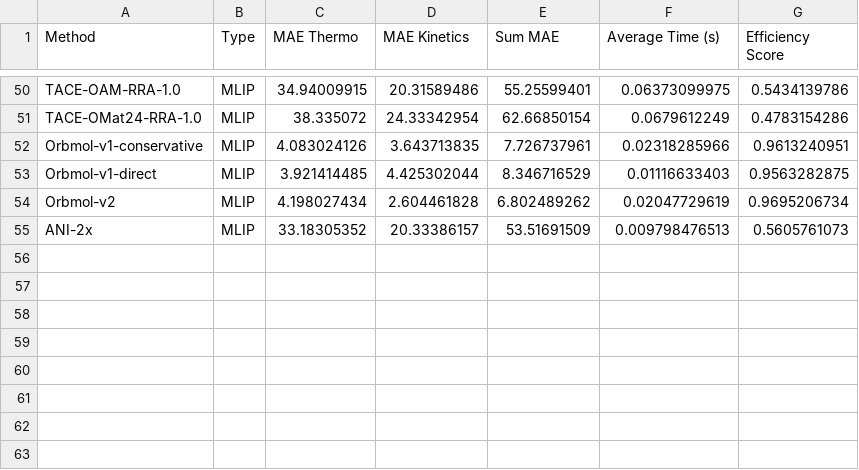
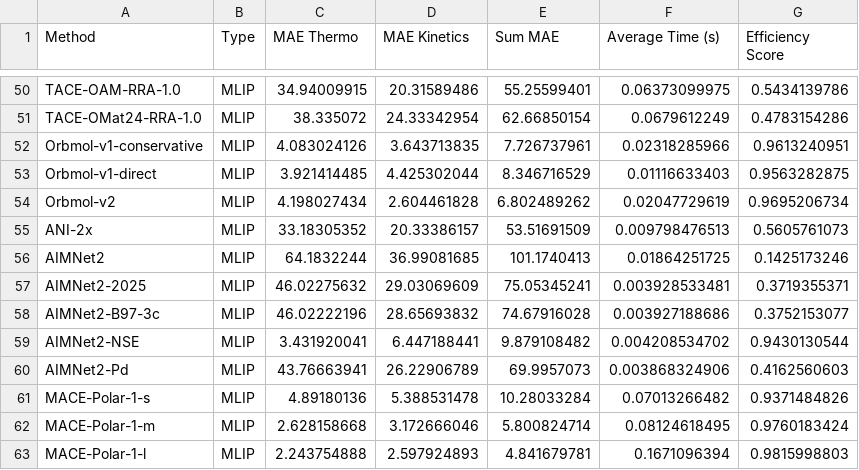
Before and after one commit to Russellwolfe0/TRIP50-benchmarking, a CSV file: data/results.csv, drawn as a sheet; only a part is shown, gaps mark what is left out.

```diff
--- a/data/results.csv
+++ b/data/results.csv
@@ -55 +55,9 @@ Orbmol-v2,MLIP,4.198027434,2.604461828,6.802489262,0.02047729619,0.9695206734
 ANI-2x,MLIP,33.18305352,20.33386157,53.51691509,0.009798476513,0.5605761073
+AIMNet2,MLIP,64.1832244,36.99081685,101.1740413,0.01864251725,0.1425173246
+AIMNet2-2025,MLIP,46.02275632,29.03069609,75.05345241,0.003928533481,0.3719355371
+AIMNet2-B97-3c,MLIP,46.02222196,28.65693832,74.67916028,0.003927188686,0.3752153077
+AIMNet2-NSE,MLIP,3.431920041,6.447188441,9.879108482,0.004208534702,0.9430130544
+AIMNet2-Pd,MLIP,43.76663941,26.22906789,69.9957073,0.003868324906,0.4162560603
+MACE-Polar-1-s,MLIP,4.89180136,5.388531478,10.28033284,0.07013266482,0.9371484826
+MACE-Polar-1-m,MLIP,2.628158668,3.172666046,5.800824714,0.08124618495,0.9760183424
+MACE-Polar-1-l,MLIP,2.243754888,2.597924893,4.841679781,0.1671096394,0.9815998803
```
Also changed, not shown: 5 other files.
